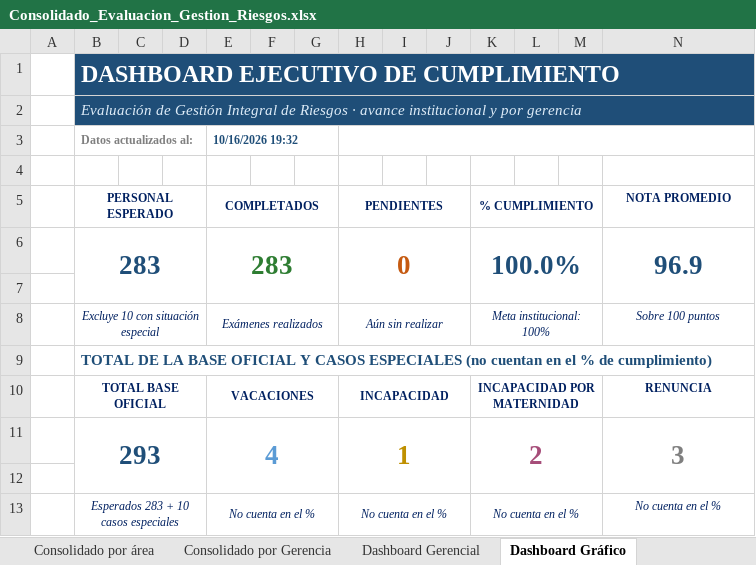
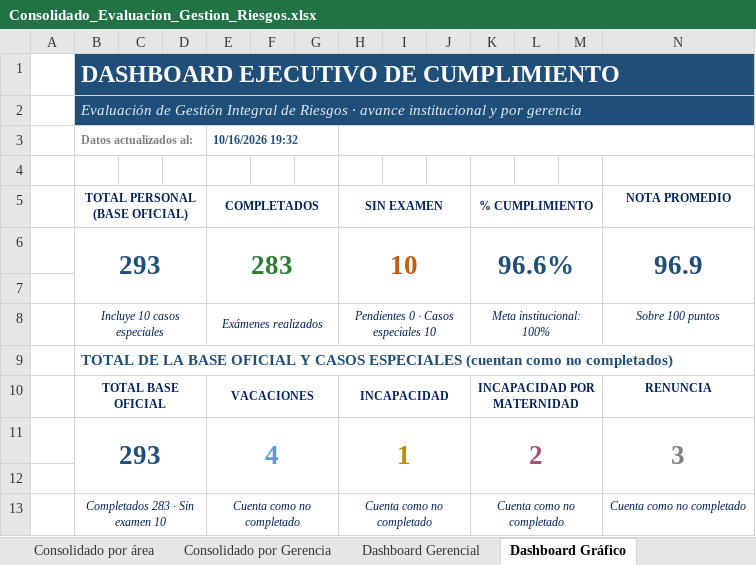
Before and after one commit to menjivar201280/riesgo, an Excel workbook: evaluacion-gestion-riesgos/Consolidado_Evaluacion_Gestion_Riesgos.xlsx, sheet Dashboard Gráfico, drawn as a sheet; values as stored, in another font and other column widths than the file's, no borders; charts and pictures not drawn; removed rows and columns are numbered as before the commit, all else as after; the diff names each change by its address in the sheet, - before the commit and + after, or states it on an @@ line.

```diff
--- a/evaluacion-gestion-riesgos/Consolidado_Evaluacion_Gestion_Riesgos.xlsx (sheet Dashboard Gráfico)
+++ b/evaluacion-gestion-riesgos/Consolidado_Evaluacion_Gestion_Riesgos.xlsx (sheet Dashboard Gráfico)
-B5: PERSONAL ESPERADO
+B5: TOTAL PERSONAL (BASE OFICIAL)
-H5: PENDIENTES
+H5: SIN EXAMEN
-row 6:  | 283 |  |  | 283 |  |  | 0 |  |  | 100.0% |  |  | 96.9
+row 6:  | 293 |  |  | 283 |  |  | 10 |  |  | 96.6% |  |  | 96.9
-B8 (TOTAL PERSONAL (BASE OFICIAL)): Excluye 10 con situación especial
+B8 (TOTAL PERSONAL (BASE OFICIAL)): Incluye 10 casos especiales
-H8 (SIN EXAMEN): Aún sin realizar
+H8 (SIN EXAMEN): Pendientes 0 · Casos especiales 10
-B9 (TOTAL PERSONAL (BASE OFICIAL)): …CASOS ESPECIALES (no cuentan en el % de cumplimiento)
+B9 (TOTAL PERSONAL (BASE OFICIAL)): …CASOS ESPECIALES (cuentan como no completados)
-row 13:  | Esperados 283 + 10 casos especiales |  |  | No cuenta en el % |  |  | No cuenta en el % |  |  | No cuenta en el % |  |  | No cuenta en el %
+row 13:  | Completados 283 · Sin examen 10 |  |  | Cuenta como no completado |  |  | Cuenta como no completado |  |  | Cuenta como no completado |  |  | Cuenta como no completado
```
Also changed, not shown: sheet Dashboard Gerencial, sheet Consolidado por área, sheet Consolidado por Gerencia, sheet Top 3 Departamentos, sheet Dashboard de Estados, sheet Listado de Situación Especial, formulas that keep their value, hidden cells, charts or pictures.
